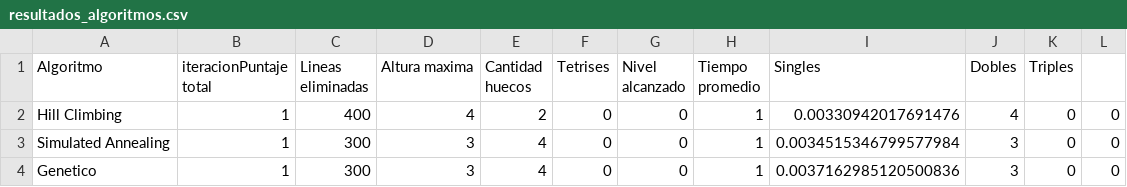
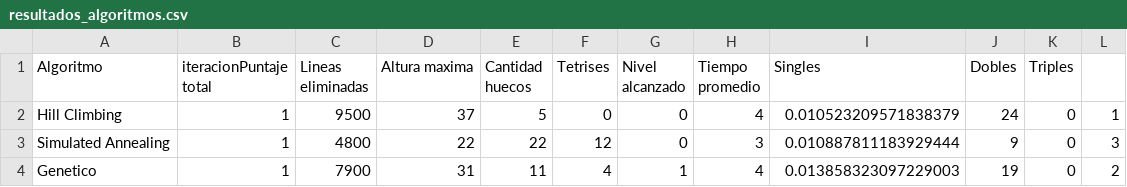
Before and after one commit to trinidadperea/final_IA_tetris, a CSV file: src/resultados_algoritmos.csv, drawn as a sheet.

```diff
--- a/src/resultados_algoritmos.csv
+++ b/src/resultados_algoritmos.csv
@@ -1,4 +1,4 @@
 Algoritmo|iteracionPuntaje total|Lineas eliminadas|Altura maxima|Cantidad huecos|Tetrises|Nivel alcanzado|Tiempo promedio|Singles|Dobles|Triples
-Hill Climbing|1|400|4|2|0|0|1|0.00330942017691476|4|0|0
-Simulated Annealing|1|300|3|4|0|0|1|0.0034515346799577984|3|0|0
-Genetico|1|300|3|4|0|0|1|0.0037162985120500836|3|0|0
+Hill Climbing|1|9500|37|5|0|0|4|0.010523209571838379|24|0|1
+Simulated Annealing|1|4800|22|22|12|0|3|0.010887811183929444|9|0|3
+Genetico|1|7900|31|11|4|1|4|0.013858323097229003|19|0|2
```
Also changed, not shown: 5 other files.
